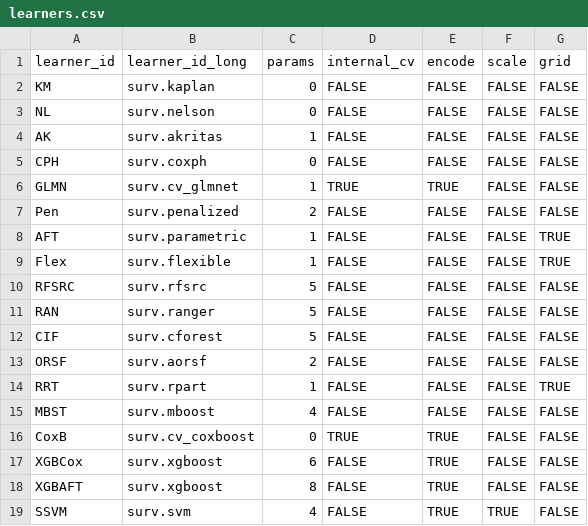
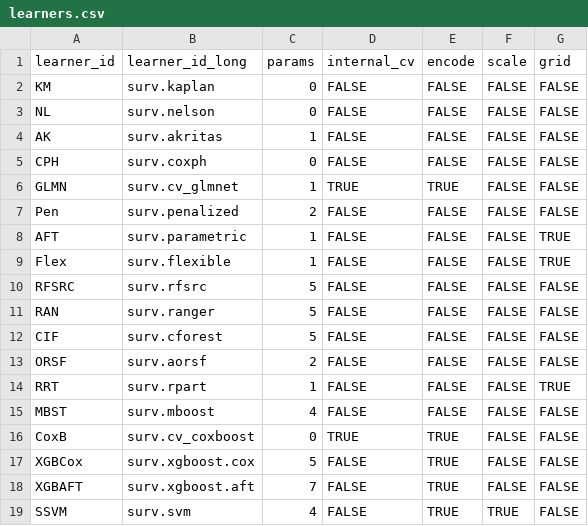
Before and after one commit to slds-lmu/paper_2023_survival_benchmark, a CSV file: attic/learners.csv, drawn as a sheet.

Commit message:
Update learners.csv

```diff
--- a/attic/learners.csv
+++ b/attic/learners.csv
@@ -16,4 +16,4 @@
 "CoxB","surv.cv_coxboost",0,TRUE,TRUE,FALSE,FALSE
-"XGBCox","surv.xgboost",6,FALSE,TRUE,FALSE,FALSE
-"XGBAFT","surv.xgboost",8,FALSE,TRUE,FALSE,FALSE
+"XGBCox","surv.xgboost.cox",5,FALSE,TRUE,FALSE,FALSE
+"XGBAFT","surv.xgboost.aft",7,FALSE,TRUE,FALSE,FALSE
 "SSVM","surv.svm",4,FALSE,TRUE,TRUE,FALSE
```
Also changed, not shown: 1 other file.
